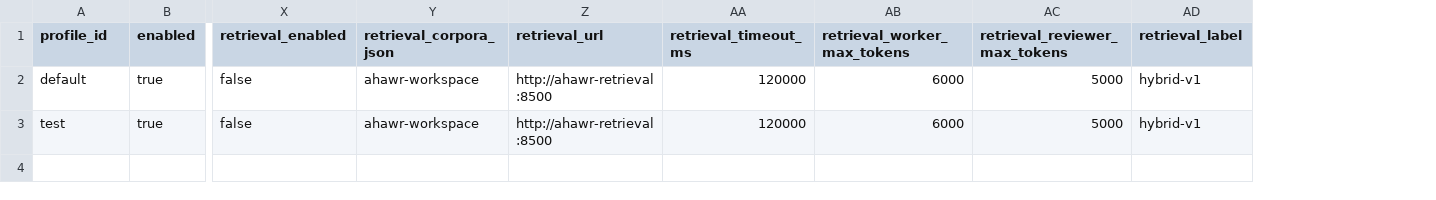
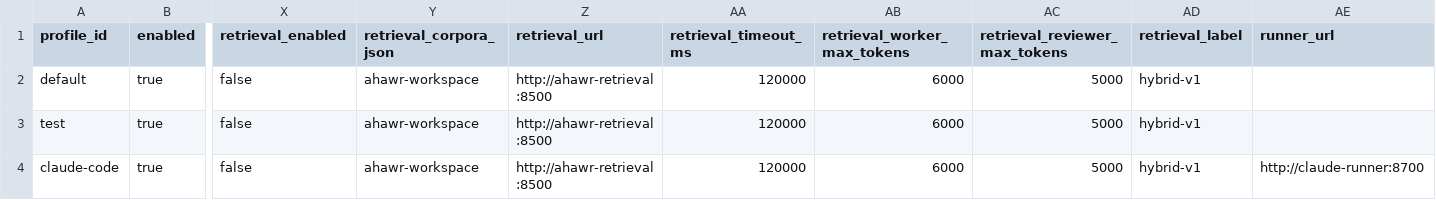
Before and after one commit to Sa1avatus/n8n-agent-orchestrator, a CSV file: hermes_config.csv, drawn as a sheet; only a part is shown, gaps mark what is left out; rows hold the shown columns only; the diff names each change by its address in the sheet, - before the commit and + after, or states it on an @@ line.

```diff
--- a/hermes_config.csv
+++ b/hermes_config.csv
+column AE (runner_url), empty
+row 4: claude-code | true | false | ahawr-workspace | http://ahawr-retrieval:8500 | 120000 | 6000 | 5000 | hybrid-v1 | http://claude-runner:8700
```
Also changed, not shown: 22 other files.
